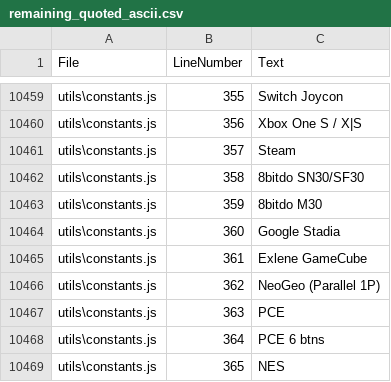
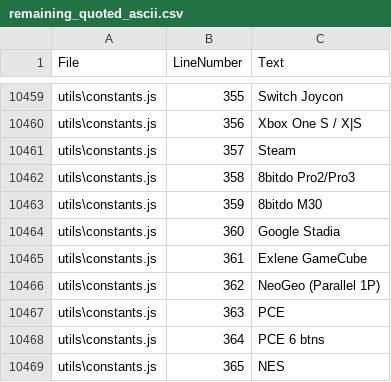
Before and after one commit to YOSHIDA-V/ControllerWebCfg, a CSV file: remaining_quoted_ascii.csv, drawn as a sheet; only a part is shown, gaps mark what is left out.

```diff
--- a/remaining_quoted_ascii.csv
+++ b/remaining_quoted_ascii.csv
@@ -10461,3 +10461,3 @@
 "utils\constants.js","357","Steam"
-"utils\constants.js","358","8bitdo SN30/SF30"
+"utils\constants.js","358","8bitdo Pro2/Pro3"
 "utils\constants.js","359","8bitdo M30"
```
Also changed, not shown: remaining_ascii.csv, remaining_user_english_sentences.csv, 3 other files.
